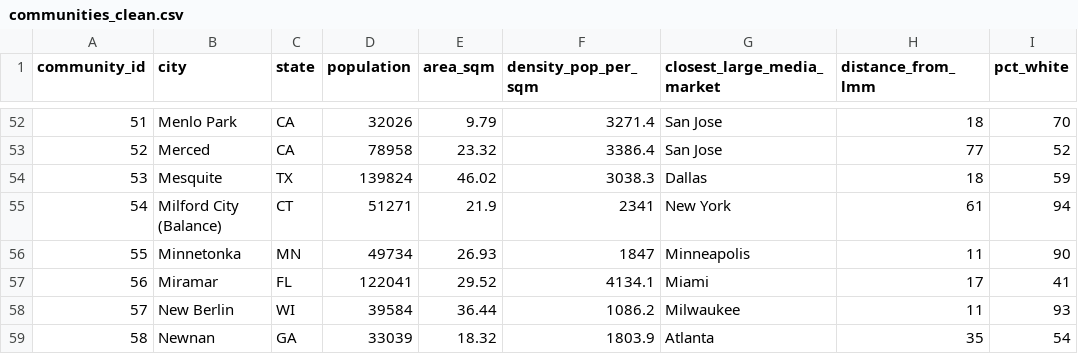
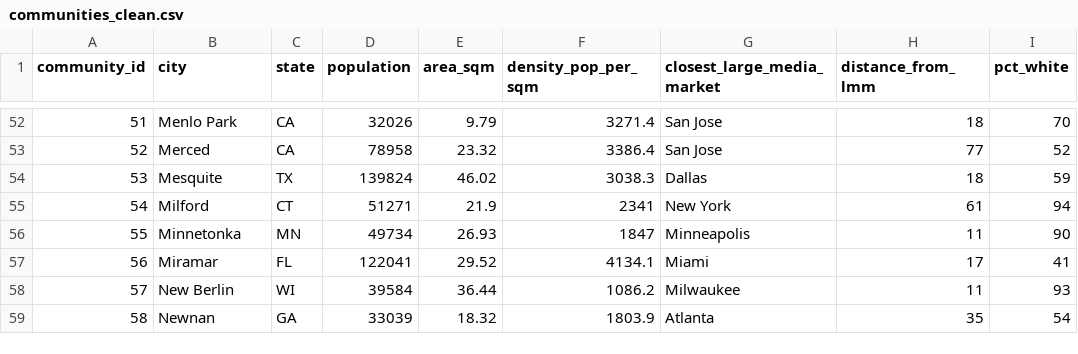
Before and after one commit to jessmahone/local_news_100_communities, a CSV file: data/processed/communities_clean.csv, drawn as a sheet; only a part is shown, gaps mark what is left out; the diff names each change by its address in the sheet, - before the commit and + after, or states it on an @@ line.

```diff
--- a/data/processed/communities_clean.csv
+++ b/data/processed/communities_clean.csv
-B55 (city): Milford City (Balance)
+B55 (city): Milford
```
Also changed, not shown: data/processed/outlets_clean.csv, 2 other files.
